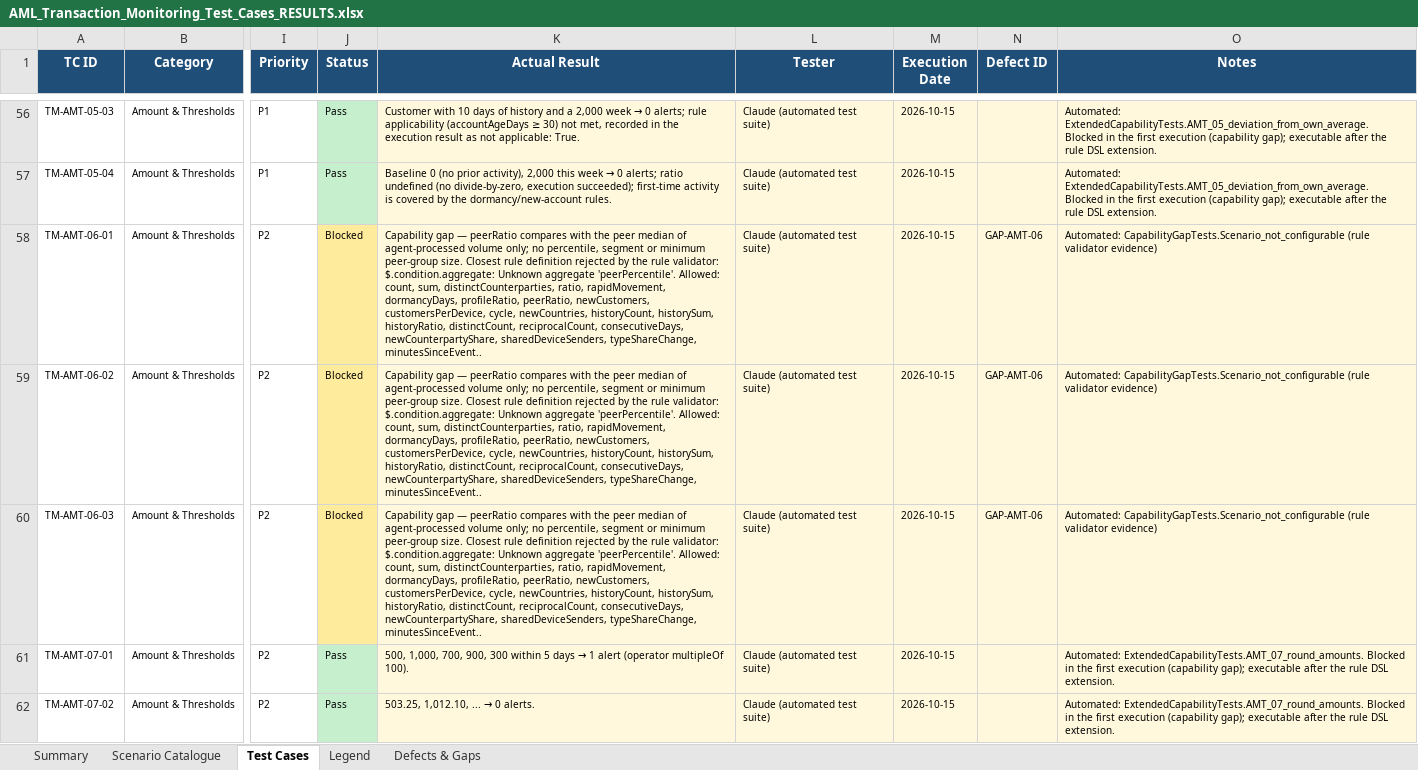
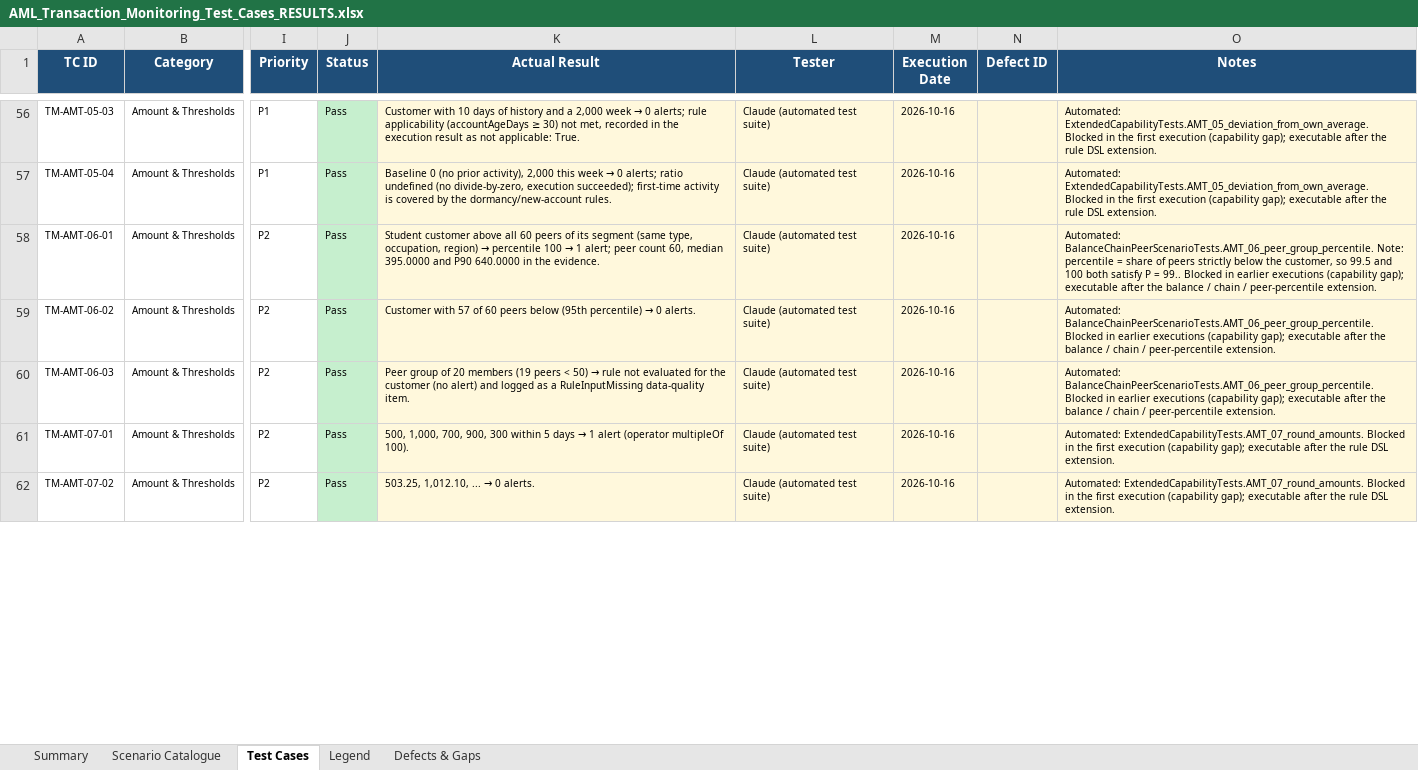
Before and after one commit to othmanjad/AML, an Excel workbook: docs/test-results/AML_Transaction_Monitoring_Test_Cases_RESULTS.xlsx, sheet Test Cases, drawn as a sheet; only a part is shown, gaps mark what is left out; values as stored, in another font and other column widths than the file's, no borders; conditional formats not drawn; the diff covers the shown part only; the diff names each change by its address in the sheet, - before the commit and + after, or states it on an @@ line.

```diff
--- a/docs/test-results/AML_Transaction_Monitoring_Test_Cases_RESULTS.xlsx (sheet Test Cases)
+++ b/docs/test-results/AML_Transaction_Monitoring_Test_Cases_RESULTS.xlsx (sheet Test Cases)
-M56:M62 (Execution Date): 2026-10-15
+M56:M62 (Execution Date): 2026-10-16
-J58:J60 (Status): Blocked
+J58:J60 (Status): Pass
-J58:J60 fill: #FFEB9C
+J58:J60 fill: #C6EFCE
@@ K58 (Actual Result): Capability gap — peerRatio compares with the peer median of agent-processed volume only; no percentile, segment or minimum peer-group size. Closest rule definition rejected by the rule validator: $.condition.aggregate: Unknown aggregate 'peerPercentile'. Allowed: count, sum, distinctCounterparties, ratio, rapidMovement, dormancyDays, profileRatio, peerRatio, newCustomers, customersPerDevice, cycle, newCountries, historyCount, historySum, historyRatio, distinctCount, reciprocalCount, consecutiveDays, newCounterpartyShare, sharedDeviceSenders, typeShareChange, minutesSinceEvent.. → Student customer above all 60 peers of its segment (same type, occupation, region) → percentile 100 → 1 alert; peer count 60, median 395.0000 and P90 640.0000 in the evidence. @@
-N58:N60 (Defect ID): GAP-AMT-06
+N58:N60 (Defect ID): (empty)
-O58 (Notes): Automated: CapabilityGapTests.Scenario_not_configurable (rule validator evidence)
+O58 (Notes): Automated: BalanceChainPeerScenarioTests.AMT_06_peer_group_percentile. Note: percentile = share of peers strictly below the customer, so 99.5 and 100 both satisfy P = 99.. Blocked in earlier executions (capability gap); executable after the balance / chain / peer-percentile extension.
@@ K59 (Actual Result): Capability gap — peerRatio compares with the peer median of agent-processed volume only; no percentile, segment or minimum peer-group size. Closest rule definition rejected by the rule validator: $.condition.aggregate: Unknown aggregate 'peerPercentile'. Allowed: count, sum, distinctCounterparties, ratio, rapidMovement, dormancyDays, profileRatio, peerRatio, newCustomers, customersPerDevice, cycle, newCountries, historyCount, historySum, historyRatio, distinctCount, reciprocalCount, consecutiveDays, newCounterpartyShare, sharedDeviceSenders, typeShareChange, minutesSinceEvent.. → Customer with 57 of 60 peers below (95th percentile) → 0 alerts. @@
-O59:O60 (Notes): Automated: CapabilityGapTests.Scenario_not_configurable (rule validator evidence)
+O59:O60 (Notes): Automated: BalanceChainPeerScenarioTests.AMT_06_peer_group_percentile. Blocked in earlier executions (capability gap); executable after the balance / chain / peer-percentile extension.
@@ K60 (Actual Result): Capability gap — peerRatio compares with the peer median of agent-processed volume only; no percentile, segment or minimum peer-group size. Closest rule definition rejected by the rule validator: $.condition.aggregate: Unknown aggregate 'peerPercentile'. Allowed: count, sum, distinctCounterparties, ratio, rapidMovement, dormancyDays, profileRatio, peerRatio, newCustomers, customersPerDevice, cycle, newCountries, historyCount, historySum, historyRatio, distinctCount, reciprocalCount, consecutiveDays, newCounterpartyShare, sharedDeviceSenders, typeShareChange, minutesSinceEvent.. → Peer group of 20 members (19 peers < 50) → rule not evaluated for the customer (no alert) and logged as a RuleInputMissing data-quality item. @@
```
Also changed, not shown: 425 edited cells and cell formats elsewhere in this sheet, sheet Defects & Gaps, 50 other files.
